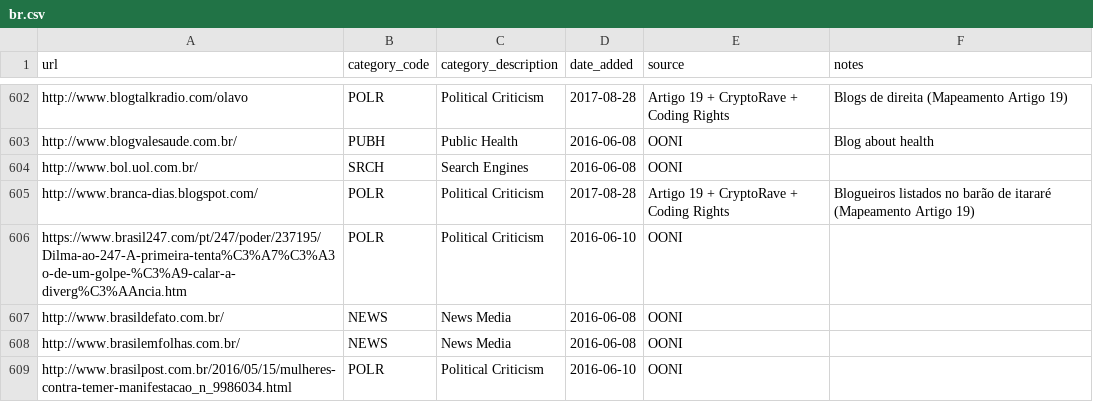
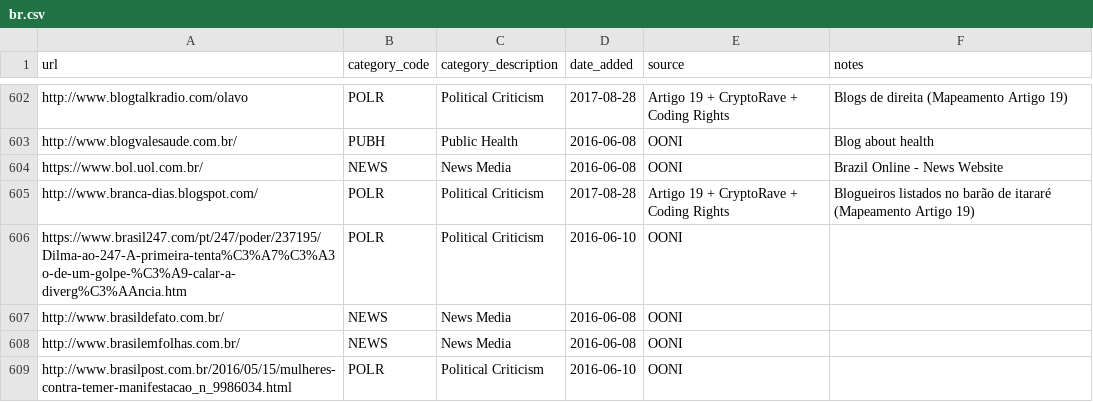
Before and after one commit to ooni/test-lists, a CSV file: lists/br.csv, drawn as a sheet; only a part is shown, gaps mark what is left out; removed rows and columns are numbered as before the commit, all else as after; the diff names each change by its address in the sheet, - before the commit and + after, or states it on an @@ line.

Commit message:
Upgraded to HTTPS and fixed the Category

```diff
--- a/lists/br.csv
+++ b/lists/br.csv
-row 604: http://www.bol.uol.com.br/ | SRCH | Search Engines | 2016-06-08 | OONI
+row 604: https://www.bol.uol.com.br/ | NEWS | News Media | 2016-06-08 | OONI | Brazil Online - News Website
```
